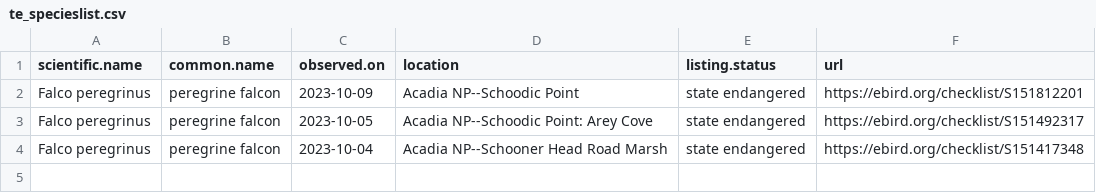
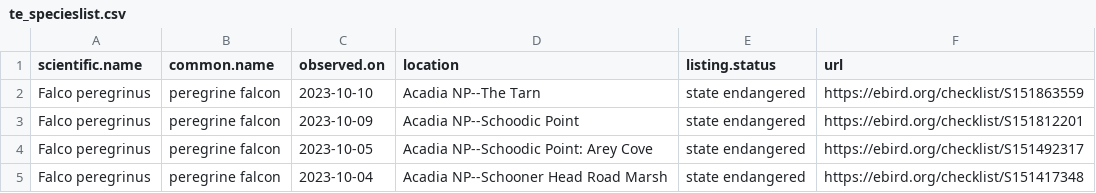
Before and after one commit to Kylelima21/ANP_managers_report, a CSV file: email_alerts/outputs/te_specieslist.csv, drawn as a sheet; the diff names each change by its address in the sheet, - before the commit and + after, or states it on an @@ line.

```diff
--- a/email_alerts/outputs/te_specieslist.csv
+++ b/email_alerts/outputs/te_specieslist.csv
+row 2: Falco peregrinus | peregrine falcon | 2023-10-10 | Acadia NP--The Tarn | state endangered | https://ebird.org/checklist/S151863559
```
Also changed, not shown: 3 other files.
